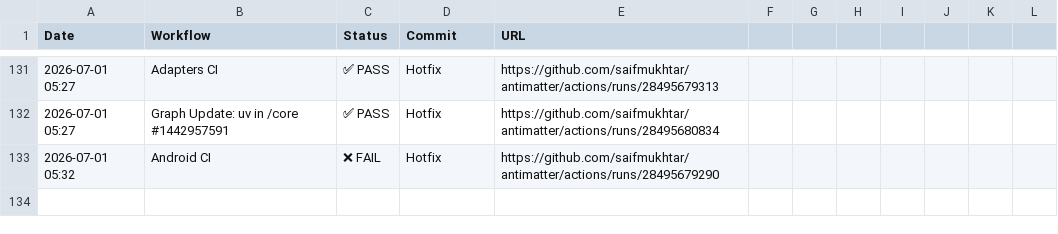
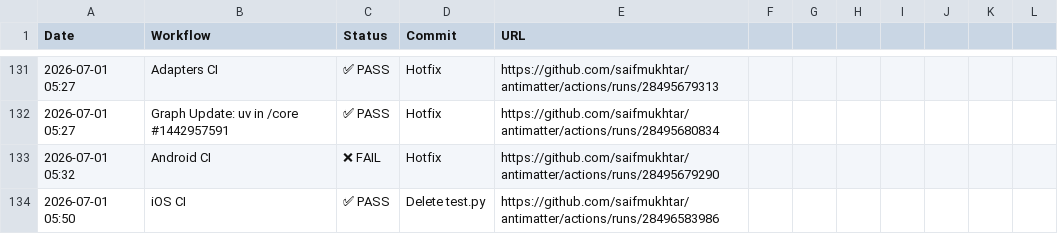
Before and after one commit to saifmukhtar/antimatter, a CSV file: .github/ci-logs/workflow_logs.csv, drawn as a sheet; only a part is shown, gaps mark what is left out; the diff names each change by its address in the sheet, - before the commit and + after, or states it on an @@ line.

```diff
--- a/.github/ci-logs/workflow_logs.csv
+++ b/.github/ci-logs/workflow_logs.csv
+row 134: 2026-07-01 05:50 | iOS CI | ✅ PASS | Delete test.py | https://github.com/saifmukhtar/antimatter/actions/runs/28496583986
```
Also changed, not shown: 1 other file.
